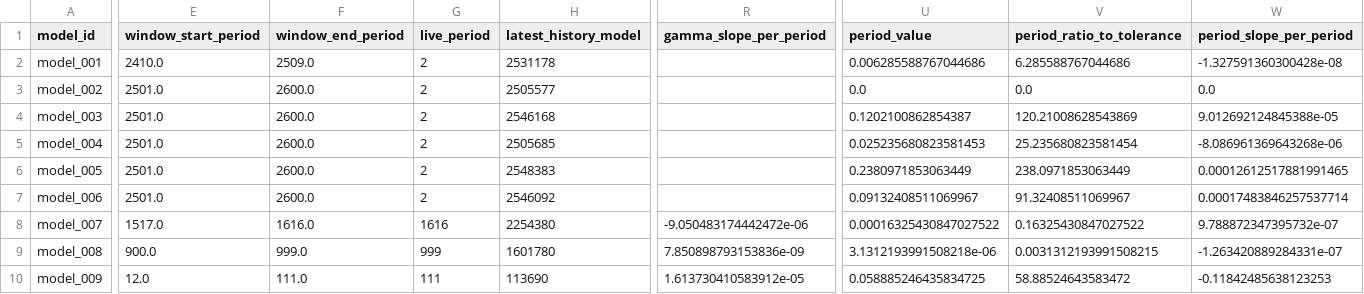
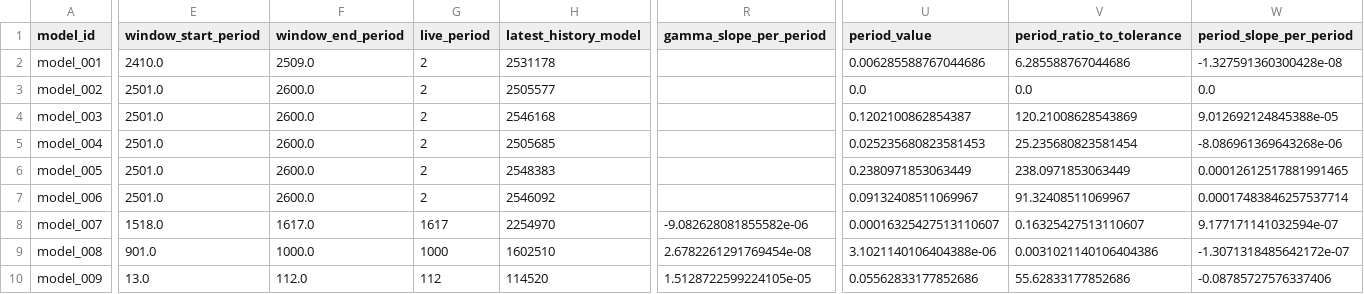
Before and after one commit to earlbellinger/kappa, a CSV file: site/metadata/convergence_forecast_last100.csv, drawn as a sheet; only a part is shown, gaps mark what is left out; the diff covers the shown part only; the diff names each change by its address in the sheet, - before the commit and + after, or states it on an @@ line.

```diff
--- a/site/metadata/convergence_forecast_last100.csv
+++ b/site/metadata/convergence_forecast_last100.csv
-E8 (window_start_period): 1517.0
+E8 (window_start_period): 1518.0
-F8 (window_end_period): 1616.0
+F8 (window_end_period): 1617.0
-G8 (live_period): 1616
+G8 (live_period): 1617
-H8 (latest_history_model): 2254380
+H8 (latest_history_model): 2254970
-R8 (gamma_slope_per_period): -9.050483174442472e-06
+R8 (gamma_slope_per_period): -9.082628081855582e-06
-U8 (period_value): 0.00016325430847027522
+U8 (period_value): 0.00016325427513110607
-V8 (period_ratio_to_tolerance): 0.16325430847027522
+V8 (period_ratio_to_tolerance): 0.16325427513110607
-W8 (period_slope_per_period): 9.788872347395732e-07
+W8 (period_slope_per_period): 9.177171141032594e-07
-E9 (window_start_period): 900.0
+E9 (window_start_period): 901.0
-F9 (window_end_period): 999.0
+F9 (window_end_period): 1000.0
-G9 (live_period): 999
+G9 (live_period): 1000
-H9 (latest_history_model): 1601780
+H9 (latest_history_model): 1602510
-R9 (gamma_slope_per_period): 7.850898793153836e-09
+R9 (gamma_slope_per_period): 2.6782261291769454e-08
-U9 (period_value): 3.1312193991508218e-06
+U9 (period_value): 3.1021140106404388e-06
-V9 (period_ratio_to_tolerance): 0.0031312193991508215
+V9 (period_ratio_to_tolerance): 0.0031021140106404386
-W9 (period_slope_per_period): -1.263420889284331e-07
+W9 (period_slope_per_period): -1.3071318485642172e-07
-E10 (window_start_period): 12.0
+E10 (window_start_period): 13.0
-F10 (window_end_period): 111.0
+F10 (window_end_period): 112.0
-G10 (live_period): 111
+G10 (live_period): 112
-H10 (latest_history_model): 113690
+H10 (latest_history_model): 114520
-R10 (gamma_slope_per_period): 1.613730410583912e-05
+R10 (gamma_slope_per_period): 1.5128722599224105e-05
-U10 (period_value): 0.058885246435834725
+U10 (period_value): 0.05562833177852686
-V10 (period_ratio_to_tolerance): 58.88524643583472
+V10 (period_ratio_to_tolerance): 55.62833177852686
-W10 (period_slope_per_period): -0.11842485638123253
+W10 (period_slope_per_period): -0.08785727576337406
```
Also changed, not shown: 14 edited cells elsewhere in this file, site/metadata/convergence_summary_last100.csv, site/metadata/cycle_modulation_summary.csv, 20 other files.
